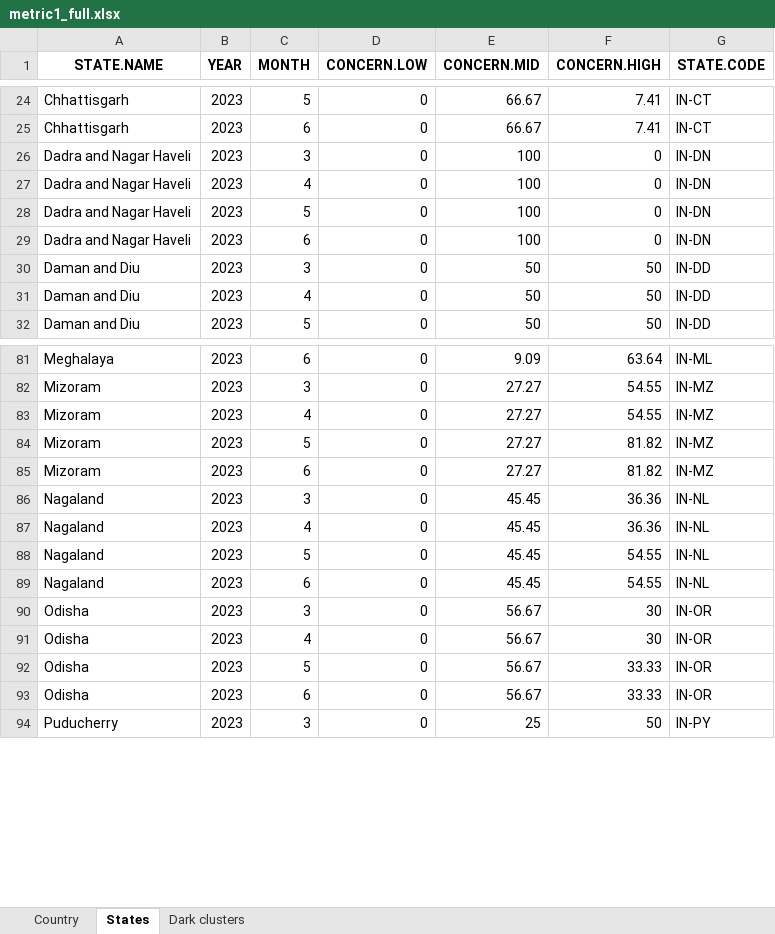
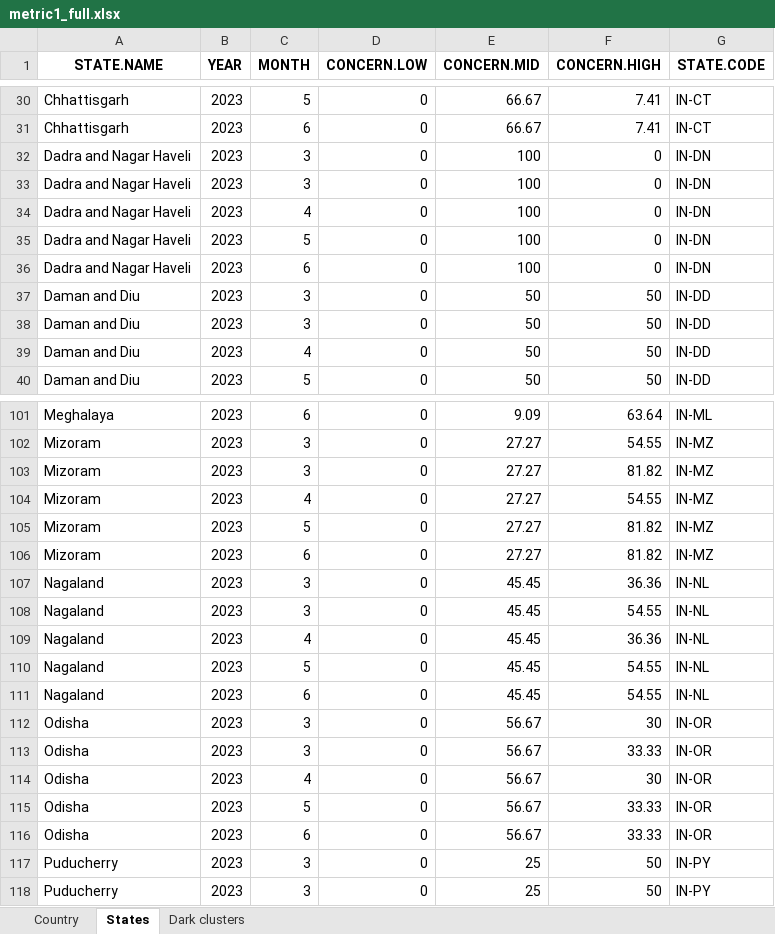
Before and after one commit to birdcountindia/dark-loci, an Excel workbook: outputs/metric1_full.xlsx, sheet States, drawn as a sheet; only a part is shown, gaps mark what is left out; values as stored, in another font and other column widths than the file's, no borders; the diff covers the shown part only; the diff names each change by its address in the sheet, - before the commit and + after, or states it on an @@ line.

```diff
--- a/outputs/metric1_full.xlsx (sheet States)
+++ b/outputs/metric1_full.xlsx (sheet States)
+row 33: Dadra and Nagar Haveli | 2023 | 3 | 0 | 100 | 0 | IN-DN
+row 37: Daman and Diu | 2023 | 3 | 0 | 50 | 50 | IN-DD
+row 103: Mizoram | 2023 | 3 | 0 | 27.27 | 81.82 | IN-MZ
+row 108: Nagaland | 2023 | 3 | 0 | 45.45 | 54.55 | IN-NL
+row 113: Odisha | 2023 | 3 | 0 | 56.67 | 33.33 | IN-OR
+row 117: Puducherry | 2023 | 3 | 0 | 25 | 50 | IN-PY
```
Also changed, not shown: 26 added rows elsewhere in this sheet, sheet Dark clusters, sheet Country, outputs/concern_classification.xlsx, outputs/metric1_track.xlsx, 5 other files.
